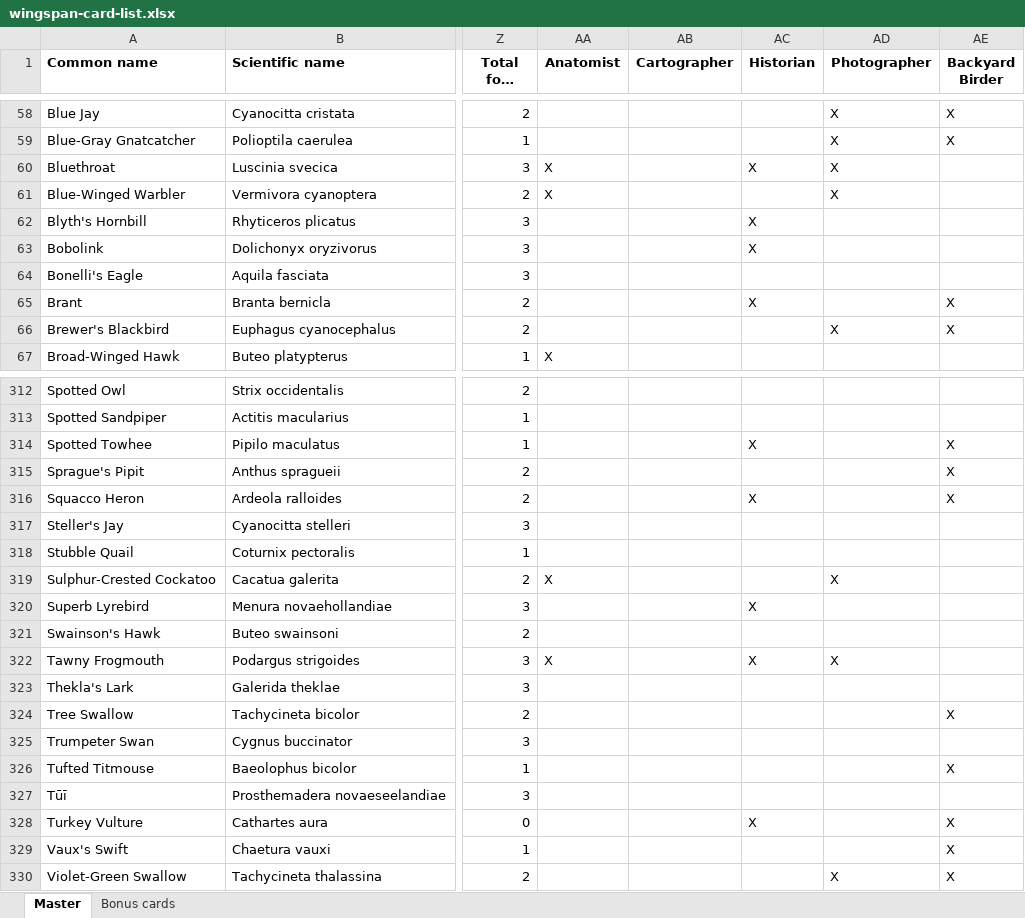
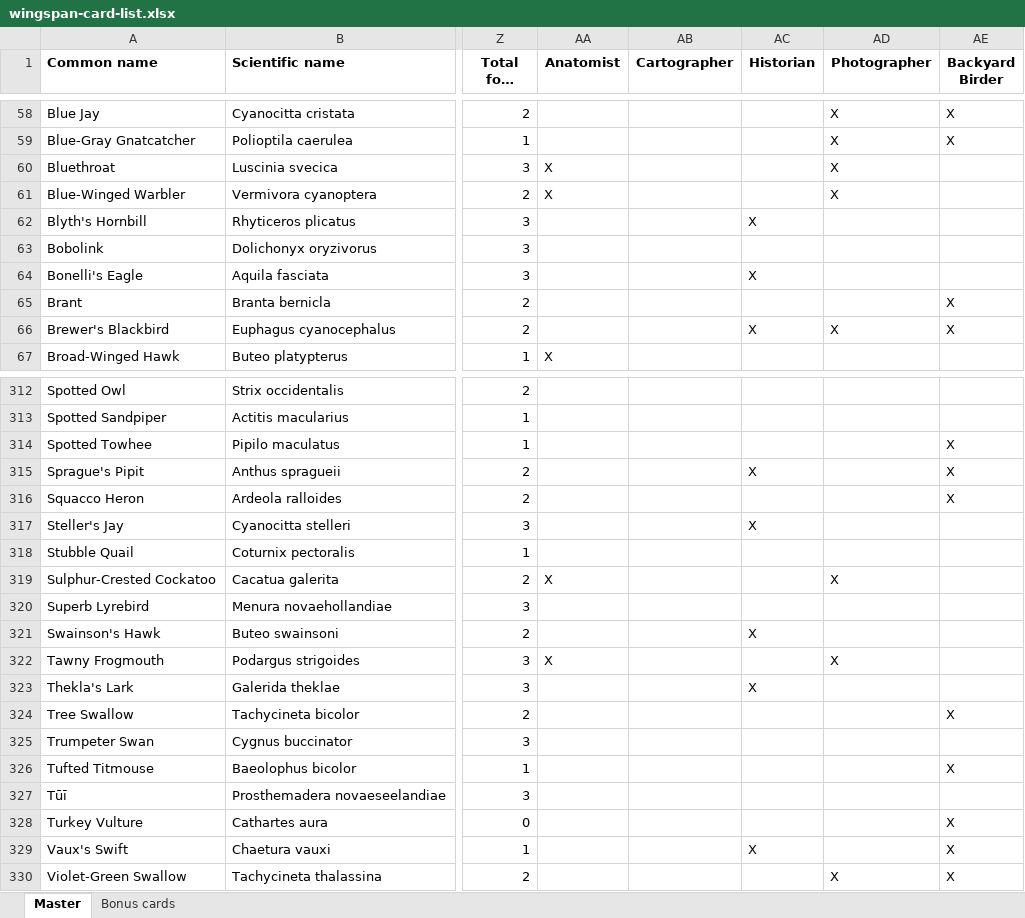
Before and after one commit to navarog/wingsearch, an Excel workbook: scripts/wingspan-card-list.xlsx, sheet Master, drawn as a sheet; only a part is shown, gaps mark what is left out; long unchanged cells end in …; values as stored, in another font and other column widths than the file's, no borders; conditional formats and table styles not drawn; the diff covers the shown part only; the diff names each change by its address in the sheet, - before the commit and + after, or states it on an @@ line.

Commit message:
Fix Historian bonus card data inconsistencies

```diff
--- a/scripts/wingspan-card-list.xlsx (sheet Master)
+++ b/scripts/wingspan-card-list.xlsx (sheet Master)
-AC60 (Historian): X
+AC60 (Historian): (empty)
-AC63 (Historian): X
+AC63 (Historian): (empty)
-AC64 (Historian): (empty)
+AC64 (Historian): X
-AC65 (Historian): X
+AC65 (Historian): (empty)
-AC66 (Historian): (empty)
+AC66 (Historian): X
-AC314 (Historian): X
+AC314 (Historian): (empty)
-AC315 (Historian): (empty)
+AC315 (Historian): X
-AC316 (Historian): X
+AC316 (Historian): (empty)
-AC317 (Historian): (empty)
+AC317 (Historian): X
-AC320 (Historian): X
+AC320 (Historian): (empty)
-AC321 (Historian): (empty)
+AC321 (Historian): X
-AC322 (Historian): X
+AC322 (Historian): (empty)
-AC323 (Historian): (empty)
+AC323 (Historian): X
-AC328 (Historian): X
+AC328 (Historian): (empty)
-AC329 (Historian): (empty)
+AC329 (Historian): X
```
Also changed, not shown: 32 edited cells elsewhere in this sheet, 3 other files.
